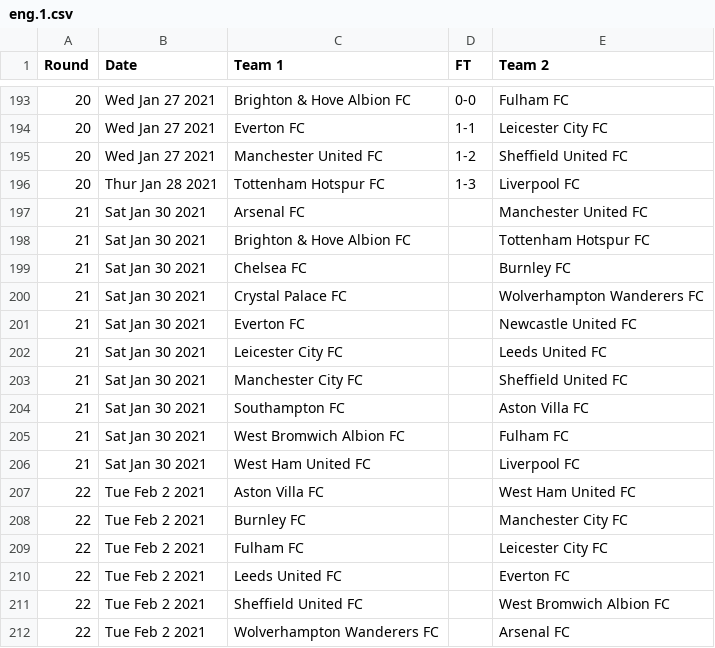
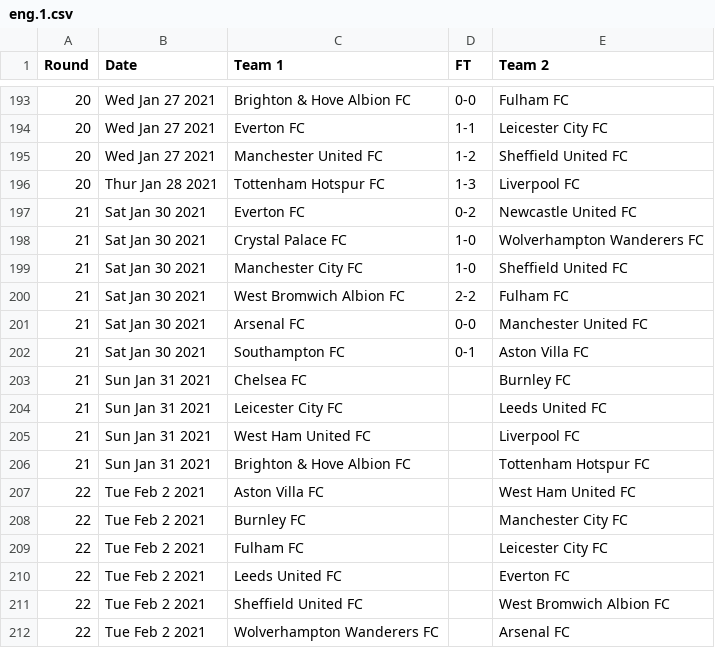
Before and after one commit to nickfraser/england, a CSV file: 2020s/2020-21/eng.1.csv, drawn as a sheet; only a part is shown, gaps mark what is left out.

Commit message:
Added round 21 results up to 2021-01-31.

```diff
--- a/2020s/2020-21/eng.1.csv
+++ b/2020s/2020-21/eng.1.csv
@@ -196,12 +196,12 @@ Round,Date,Team 1,FT,Team 2
 20,Thur Jan 28 2021,Tottenham Hotspur FC,1-3,Liverpool FC
-21,Sat Jan 30 2021,Arsenal FC,,Manchester United FC
-21,Sat Jan 30 2021,Brighton & Hove Albion FC,,Tottenham Hotspur FC
-21,Sat Jan 30 2021,Chelsea FC,,Burnley FC
-21,Sat Jan 30 2021,Crystal Palace FC,,Wolverhampton Wanderers FC
-21,Sat Jan 30 2021,Everton FC,,Newcastle United FC
-21,Sat Jan 30 2021,Leicester City FC,,Leeds United FC
-21,Sat Jan 30 2021,Manchester City FC,,Sheffield United FC
-21,Sat Jan 30 2021,Southampton FC,,Aston Villa FC
-21,Sat Jan 30 2021,West Bromwich Albion FC,,Fulham FC
-21,Sat Jan 30 2021,West Ham United FC,,Liverpool FC
+21,Sat Jan 30 2021,Everton FC,0-2,Newcastle United FC
+21,Sat Jan 30 2021,Crystal Palace FC,1-0,Wolverhampton Wanderers FC
+21,Sat Jan 30 2021,Manchester City FC,1-0,Sheffield United FC
+21,Sat Jan 30 2021,West Bromwich Albion FC,2-2,Fulham FC
+21,Sat Jan 30 2021,Arsenal FC,0-0,Manchester United FC
+21,Sat Jan 30 2021,Southampton FC,0-1,Aston Villa FC
+21,Sun Jan 31 2021,Chelsea FC,,Burnley FC
+21,Sun Jan 31 2021,Leicester City FC,,Leeds United FC
+21,Sun Jan 31 2021,West Ham United FC,,Liverpool FC
+21,Sun Jan 31 2021,Brighton & Hove Albion FC,,Tottenham Hotspur FC
 22,Tue Feb 2 2021,Aston Villa FC,,West Ham United FC
```
